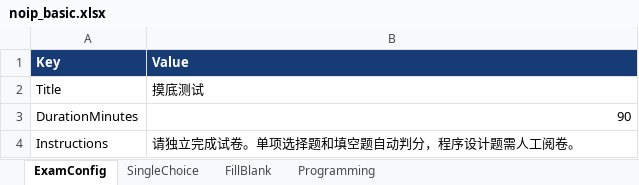
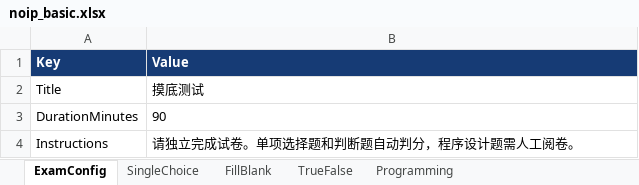
Before and after one commit to ChubbyPaw/Justudy, an Excel workbook: exams/noip_basic.xlsx, sheet ExamConfig, drawn as a sheet; values as stored, in another font and other column widths than the file's, no borders; the diff names each change by its address in the sheet, - before the commit and + after, or states it on an @@ line.

```diff
--- a/exams/noip_basic.xlsx (sheet ExamConfig)
+++ b/exams/noip_basic.xlsx (sheet ExamConfig)
+sheet tab: TrueFalse
-B3 alignment: right
+B3 alignment: left
-B4 (Value): 请独立完成试卷。单项选择题和填空题自动判分，程序设计题需人工阅卷。
+B4 (Value): 请独立完成试卷。单项选择题和判断题自动判分，程序设计题需人工阅卷。
```
Also changed, not shown: sheet SingleChoice, sheet FillBlank, 1 other file.
